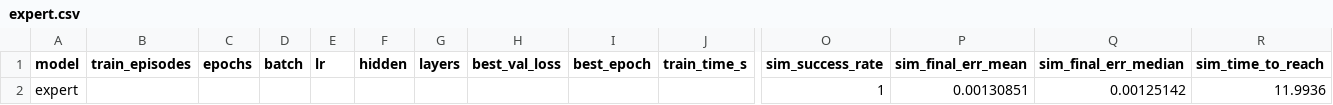
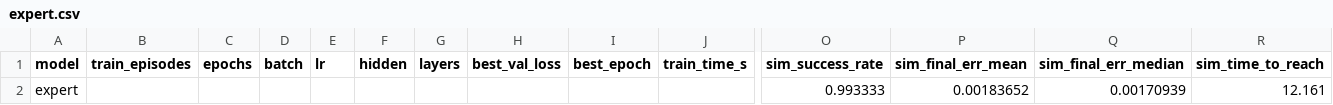
Before and after one commit to Teo12222/MachineLearningProject, a CSV file: robotnik_arm_task/results/expert.csv, drawn as a sheet; only a part is shown, gaps mark what is left out; removed rows and columns are numbered as before the commit, all else as after; rows hold the shown columns only; the diff names each change by its address in the sheet, - before the commit and + after, or states it on an @@ line.

Commit message:
Fixed joint chatter from expert

```diff
--- a/robotnik_arm_task/results/expert.csv
+++ b/robotnik_arm_task/results/expert.csv
-row 2: expert |  |  |  |  |  |  |  |  |  | 1 | 0.00130851 | 0.00125142 | 11.9936
+row 2: expert |  |  |  |  |  |  |  |  |  | 0.993333 | 0.00183652 | 0.00170939 | 12.161
```
Also changed, not shown: robotnik_arm_task/results/mlp_robotframe.csv, 2 other files.
